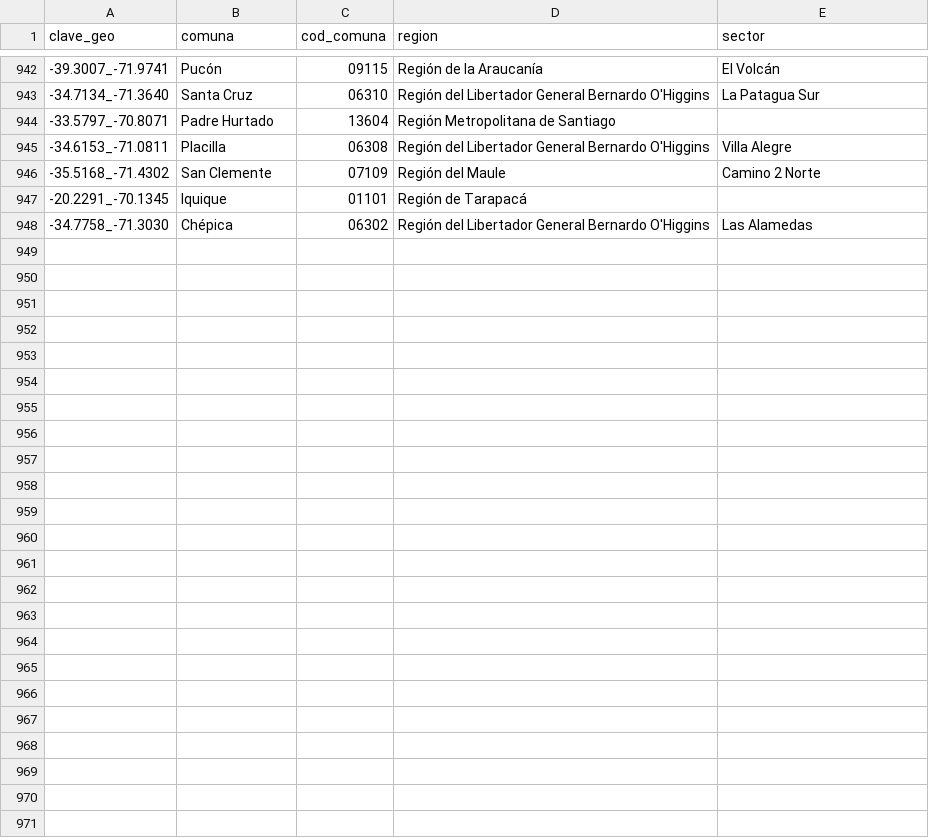
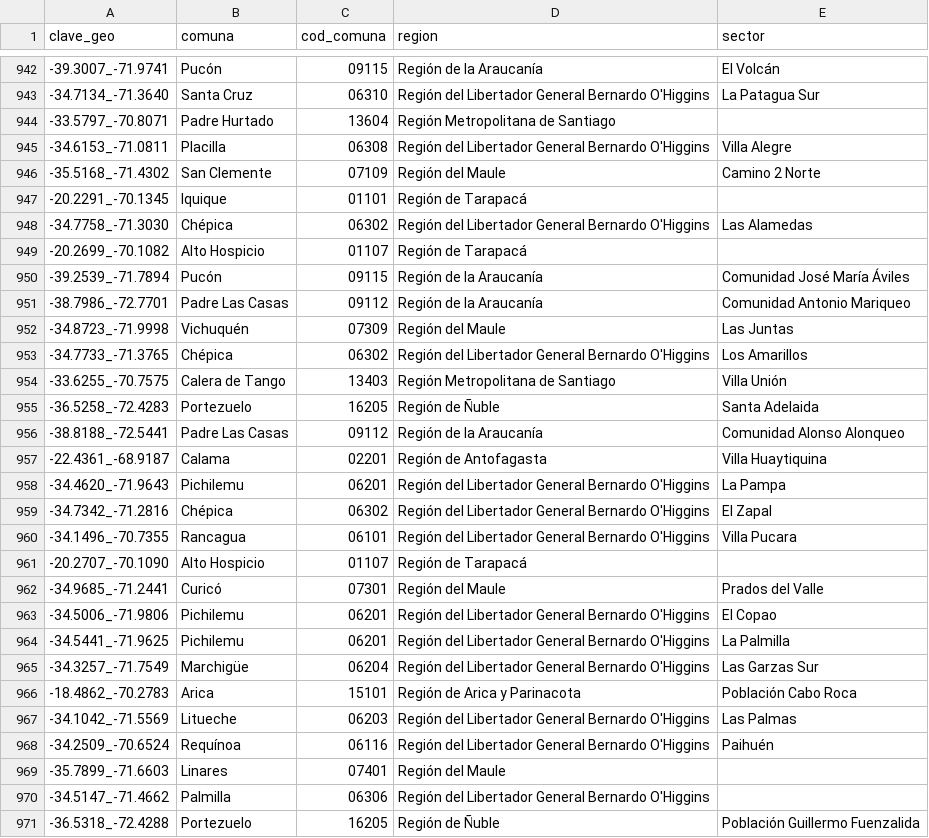
Before and after one commit to Felipe-Caldec/cortes_luz_chile, a CSV file: cge_geocache.csv, drawn as a sheet; only a part is shown, gaps mark what is left out; the diff names each change by its address in the sheet, - before the commit and + after, or states it on an @@ line.

```diff
--- a/cge_geocache.csv
+++ b/cge_geocache.csv
+row 949: -20.2699_-70.1082 | Alto Hospicio | 01107 | Región de Tarapacá
+row 950: -39.2539_-71.7894 | Pucón | 09115 | Región de la Araucanía | Comunidad José María Áviles
+row 951: -38.7986_-72.7701 | Padre Las Casas | 09112 | Región de la Araucanía | Comunidad Antonio Mariqueo
+row 952: -34.8723_-71.9998 | Vichuquén | 07309 | Región del Maule | Las Juntas
+row 953: -34.7733_-71.3765 | Chépica | 06302 | Región del Libertador General Bernardo O'Higgins | Los Amarillos
+row 954: -33.6255_-70.7575 | Calera de Tango | 13403 | Región Metropolitana de Santiago | Villa Unión
+row 955: -36.5258_-72.4283 | Portezuelo | 16205 | Región de Ñuble | Santa Adelaida
+row 956: -38.8188_-72.5441 | Padre Las Casas | 09112 | Región de la Araucanía | Comunidad Alonso Alonqueo
+row 957: -22.4361_-68.9187 | Calama | 02201 | Región de Antofagasta | Villa Huaytiquina
+row 958: -34.4620_-71.9643 | Pichilemu | 06201 | Región del Libertador General Bernardo O'Higgins | La Pampa
+row 959: -34.7342_-71.2816 | Chépica | 06302 | Región del Libertador General Bernardo O'Higgins | El Zapal
+row 960: -34.1496_-70.7355 | Rancagua | 06101 | Región del Libertador General Bernardo O'Higgins | Villa Pucara
+row 961: -20.2707_-70.1090 | Alto Hospicio | 01107 | Región de Tarapacá
+row 962: -34.9685_-71.2441 | Curicó | 07301 | Región del Maule | Prados del Valle
+row 963: -34.5006_-71.9806 | Pichilemu | 06201 | Región del Libertador General Bernardo O'Higgins | El Copao
+row 964: -34.5441_-71.9625 | Pichilemu | 06201 | Región del Libertador General Bernardo O'Higgins | La Palmilla
+row 965: -34.3257_-71.7549 | Marchigüe | 06204 | Región del Libertador General Bernardo O'Higgins | Las Garzas Sur
+row 966: -18.4862_-70.2783 | Arica | 15101 | Región de Arica y Parinacota | Población Cabo Roca
+row 967: -34.1042_-71.5569 | Litueche | 06203 | Región del Libertador General Bernardo O'Higgins | Las Palmas
+row 968: -34.2509_-70.6524 | Requínoa | 06116 | Región del Libertador General Bernardo O'Higgins | Paihuén
+row 969: -35.7899_-71.6603 | Linares | 07401 | Región del Maule
+row 970: -34.5147_-71.4662 | Palmilla | 06306 | Región del Libertador General Bernardo O'Higgins
+row 971: -36.5318_-72.4288 | Portezuelo | 16205 | Región de Ñuble | Población Guillermo Fuenzalida
```
Also changed, not shown: 1 other file.
